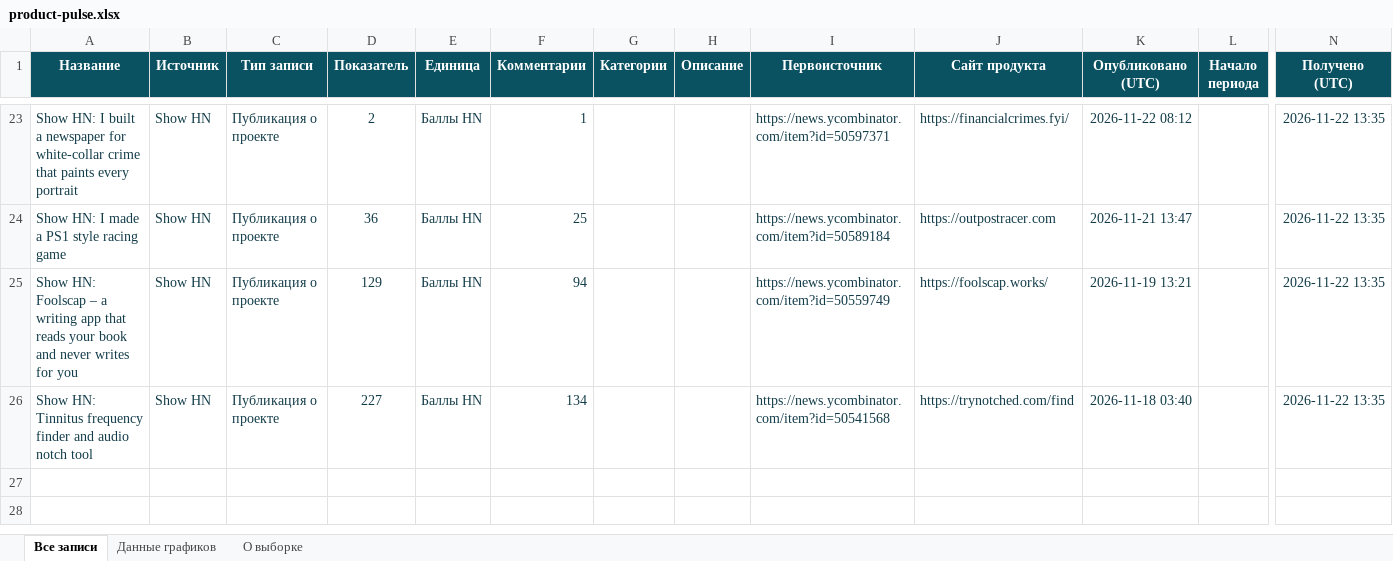
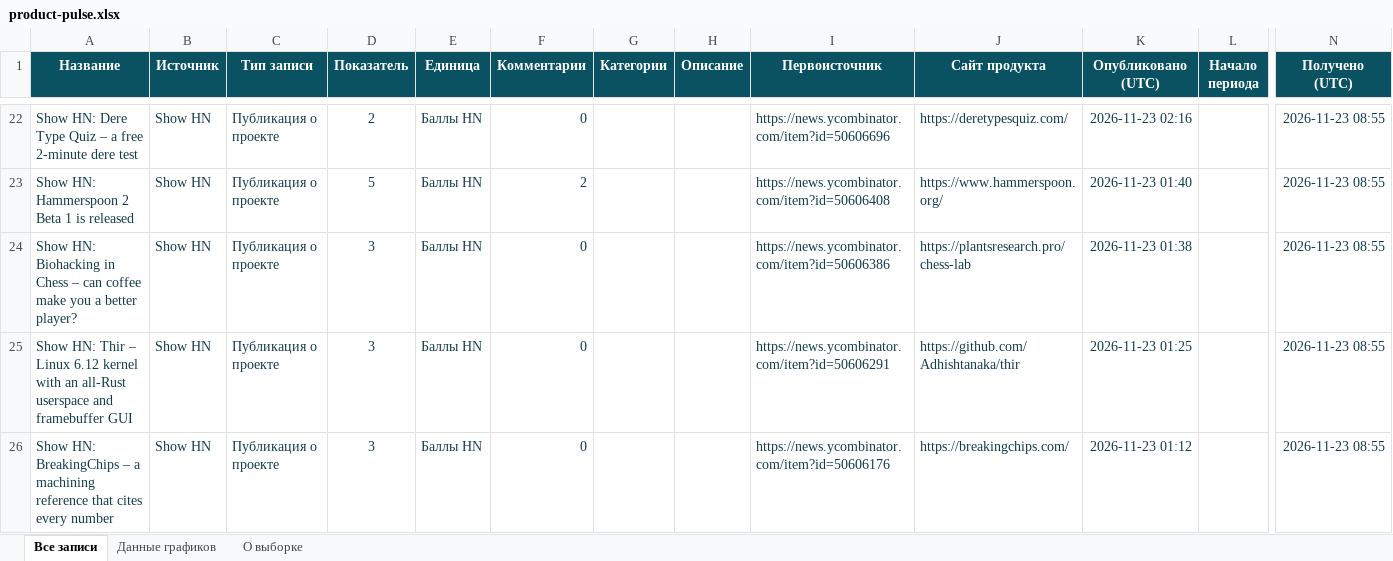
Before and after one commit to VidosIQ/PM-pulse-radar, an Excel workbook: docs/product-pulse.xlsx, sheet Все записи, drawn as a sheet; only a part is shown, gaps mark what is left out; values as stored, in another font and other column widths than the file's, no borders; table styles not drawn; addresses are those after the commit; rows hold the shown columns only; the diff covers the shown part only; the diff names each change by its address in the sheet, - before the commit and + after, or states it on an @@ line.

```diff
--- a/docs/product-pulse.xlsx (sheet Все записи)
+++ b/docs/product-pulse.xlsx (sheet Все записи)
-A22 (Название): Show HN: I built a newspaper for white-collar crime that paints every portrait
+A22 (Название): Show HN: Dere Type Quiz – a free 2-minute dere test
-F22 (Комментарии): 1
+F22 (Комментарии): 0
-I22 (Первоисточник): https://news.ycombinator.com/item?id=50597371
+I22 (Первоисточник): https://news.ycombinator.com/item?id=50606696
-J22 (Сайт продукта): https://financialcrimes.fyi/
+J22 (Сайт продукта): https://deretypesquiz.com/
-K22 (Опубликовано (UTC)): 2026-11-22 08:12
+K22 (Опубликовано (UTC)): 2026-11-23 02:16
-N22:N24 (Получено (UTC)): 2026-11-22 13:35
+N22:N24 (Получено (UTC)): 2026-11-23 08:55
-A23 (Название): Show HN: I made a PS1 style racing game
+A23 (Название): Show HN: Hammerspoon 2 Beta 1 is released
-D23 (Показатель): 36
+D23 (Показатель): 5
-F23 (Комментарии): 25
+F23 (Комментарии): 2
-I23 (Первоисточник): https://news.ycombinator.com/item?id=50589184
+I23 (Первоисточник): https://news.ycombinator.com/item?id=50606408
-J23 (Сайт продукта): https://outpostracer.com
+J23 (Сайт продукта): https://www.hammerspoon.org/
-K23 (Опубликовано (UTC)): 2026-11-21 13:47
+K23 (Опубликовано (UTC)): 2026-11-23 01:40
-A24 (Название): Show HN: Foolscap – a writing app that reads your book and never writes for you
+A24 (Название): Show HN: Biohacking in Chess – can coffee make you a better player?
-D24 (Показатель): 129
+D24 (Показатель): 3
-F24 (Комментарии): 94
+F24 (Комментарии): 0
-I24 (Первоисточник): https://news.ycombinator.com/item?id=50559749
+I24 (Первоисточник): https://news.ycombinator.com/item?id=50606386
-J24 (Сайт продукта): https://foolscap.works/
+J24 (Сайт продукта): https://plantsresearch.pro/chess-lab
-K24 (Опубликовано (UTC)): 2026-11-19 13:21
+K24 (Опубликовано (UTC)): 2026-11-23 01:38
+row 25: Show HN: Thir – Linux 6.12 kernel with an all-Rust userspace and framebuffer GUI | Show HN | Публикация о проекте | 3 | Баллы HN | 0 |  |  | https://news.ycombinator.com/item?id=50606291 | https://github.com/Adhishtanaka/thir | 2026-11-23 01:25 |  | 2026-11-23 08:55
-A26 (Название): Show HN: Tinnitus frequency finder and audio notch tool
+A26 (Название): Show HN: BreakingChips – a machining reference that cites every number
-D26 (Показатель): 227
+D26 (Показатель): 3
-F26 (Комментарии): 134
+F26 (Комментарии): 0
-I26 (Первоисточник): https://news.ycombinator.com/item?id=50541568
+I26 (Первоисточник): https://news.ycombinator.com/item?id=50606176
-J26 (Сайт продукта): https://trynotched.com/find
+J26 (Сайт продукта): https://breakingchips.com/
-K26 (Опубликовано (UTC)): 2026-11-18 03:40
+K26 (Опубликовано (UTC)): 2026-11-23 01:12
-N26 (Получено (UTC)): 2026-11-22 13:35
+N26 (Получено (UTC)): 2026-11-23 08:55
```
Also changed, not shown: 2 added rows, 3 removed rows and 38 edited cells elsewhere in this sheet, sheet Данные графиков, sheet О выборке, 2 other files.
